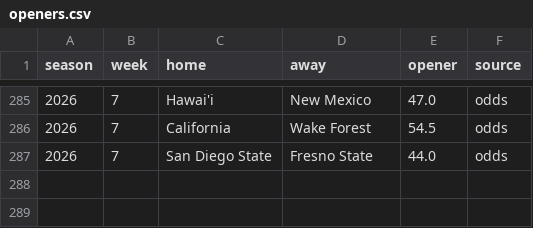
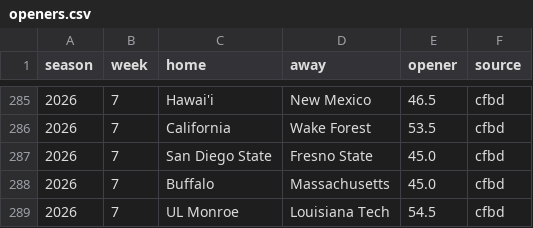
Before and after one commit to aberni03/ncaaf-totals-edge, a CSV file: out/openers.csv, drawn as a sheet; only a part is shown, gaps mark what is left out; the diff covers the shown part only.

```diff
--- a/out/openers.csv
+++ b/out/openers.csv
@@ -285,3 +285,5 @@ season,week,home,away,opener,source
-2026,7,Hawai'i,New Mexico,47.0,odds
-2026,7,California,Wake Forest,54.5,odds
-2026,7,San Diego State,Fresno State,44.0,odds
+2026,7,Hawai'i,New Mexico,46.5,cfbd
+2026,7,California,Wake Forest,53.5,cfbd
+2026,7,San Diego State,Fresno State,45.0,cfbd
+2026,7,Buffalo,Massachusetts,45.0,cfbd
+2026,7,UL Monroe,Louisiana Tech,54.5,cfbd
```
Also changed, not shown: 96 edited cells elsewhere in this file, out/odds_snapshots.csv, out/picks_log.csv, 6 other files.
